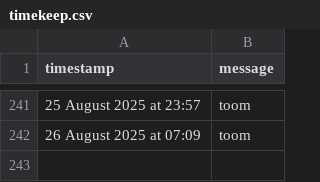
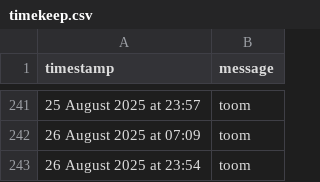
Before and after one commit to tmorg46/tmorg46.github.io, a CSV file: timekeep.csv, drawn as a sheet; only a part is shown, gaps mark what is left out.

Commit message:
Append SMS message: 26 August 2025 at 23:54

```diff
--- a/timekeep.csv
+++ b/timekeep.csv
@@ -242 +242,2 @@ timestamp,message
 26 August 2025 at 07:09,"toom"
+26 August 2025 at 23:54,"toom"
```
